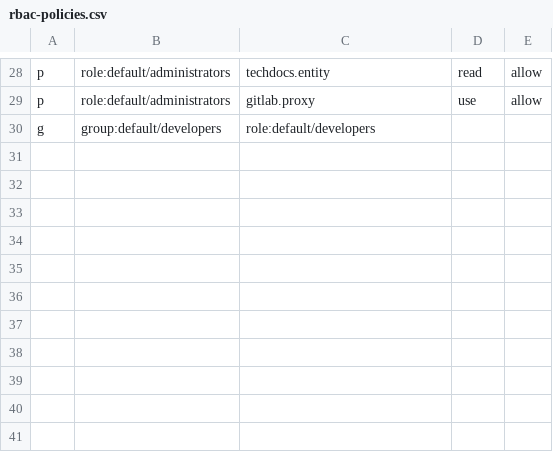
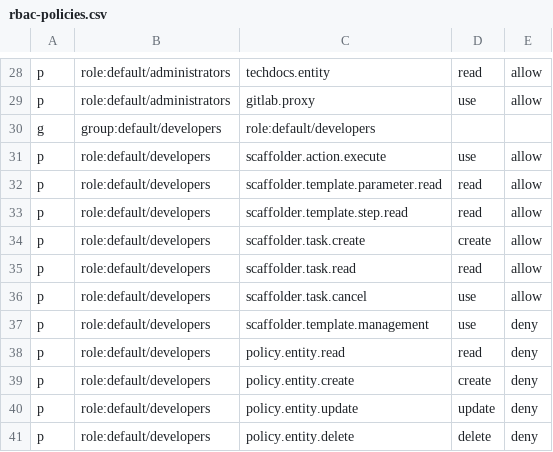
Before and after one commit to LiorHaim/rhdh-poc-82, a CSV file: rbac-policies.csv, drawn as a sheet; only a part is shown, gaps mark what is left out; the diff names each change by its address in the sheet, - before the commit and + after, or states it on an @@ line.

Commit message:
Update rbac-policies.csv

```diff
--- a/rbac-policies.csv
+++ b/rbac-policies.csv
+row 31: p | role:default/developers | scaffolder.action.execute | use | allow
+row 32: p | role:default/developers | scaffolder.template.parameter.read | read | allow
+row 33: p | role:default/developers | scaffolder.template.step.read | read | allow
+row 34: p | role:default/developers | scaffolder.task.create | create | allow
+row 35: p | role:default/developers | scaffolder.task.read | read | allow
+row 36: p | role:default/developers | scaffolder.task.cancel | use | allow
+row 37: p | role:default/developers | scaffolder.template.management | use | deny
+row 38: p | role:default/developers | policy.entity.read | read | deny
+row 39: p | role:default/developers | policy.entity.create | create | deny
+row 40: p | role:default/developers | policy.entity.update | update | deny
+row 41: p | role:default/developers | policy.entity.delete | delete | deny
```
